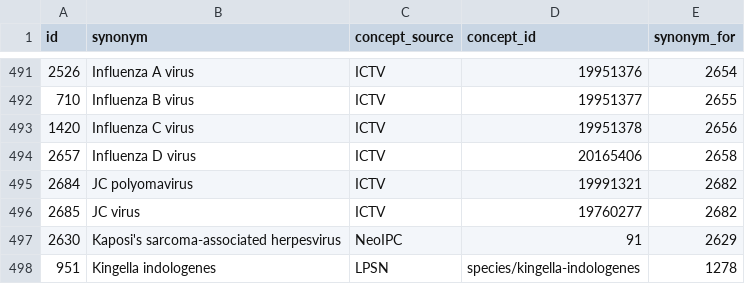
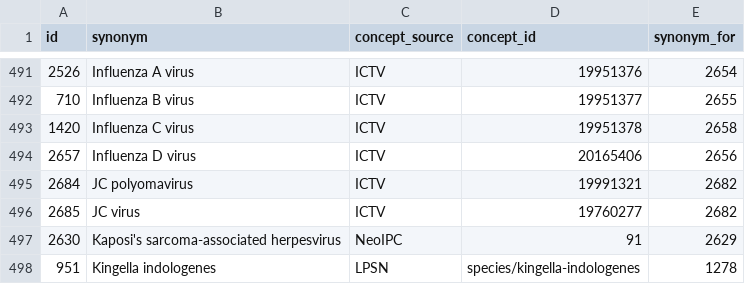
Before and after one commit to Brar/Surveillance-Toolkit, a CSV file: metadata/common/pathogens/NeoIPC-Pathogen-Synonyms.csv, drawn as a sheet; only a part is shown, gaps mark what is left out.

```diff
--- a/metadata/common/pathogens/NeoIPC-Pathogen-Synonyms.csv
+++ b/metadata/common/pathogens/NeoIPC-Pathogen-Synonyms.csv
@@ -492,4 +492,4 @@ id,synonym,concept_source,concept_id,synonym_for
 710,Influenza B virus,ICTV,19951377,2655
-1420,Influenza C virus,ICTV,19951378,2656
-2657,Influenza D virus,ICTV,20165406,2658
+1420,Influenza C virus,ICTV,19951378,2658
+2657,Influenza D virus,ICTV,20165406,2656
 2684,JC polyomavirus,ICTV,19991321,2682
```
Also changed, not shown: metadata/common/pathogens/NeoIPC-Pathogen-Concepts.csv, 1 other file.
